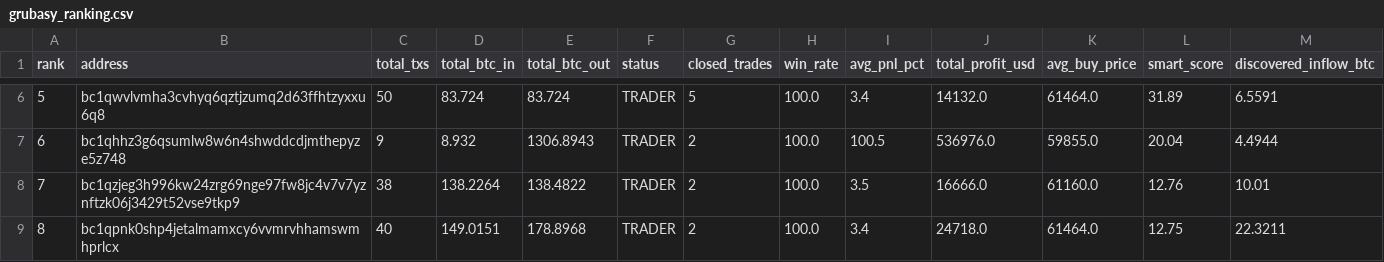
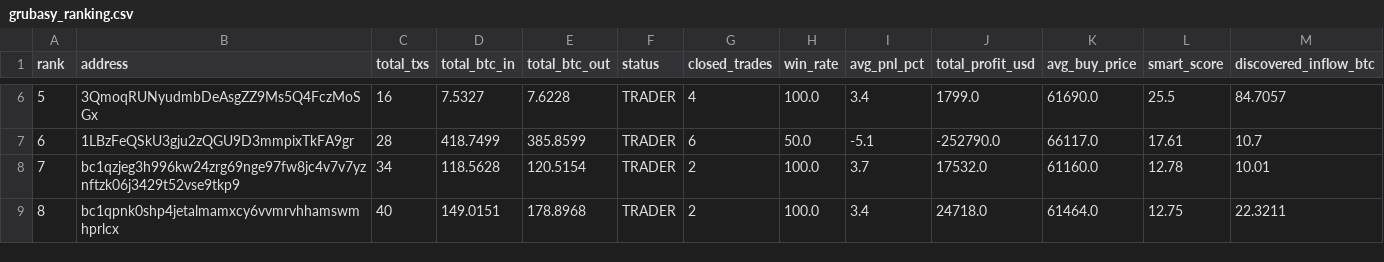
Before and after one commit to nierozgarniety/grubasy-tracker, a CSV file: grubasy_ranking.csv, drawn as a sheet; only a part is shown, gaps mark what is left out; the diff covers the shown part only.

```diff
--- a/grubasy_ranking.csv
+++ b/grubasy_ranking.csv
@@ -6,4 +6,4 @@ rank,address,total_txs,total_btc_in,total_btc_out,status,closed_trades,win_rate,
-5,bc1qwvlvmha3cvhyq6qztjzumq2d63ffhtzyxxu6q8,50,83.724,83.724,TRADER,5,100.0,3.4,14132.0,61464.0,31.89,6.5591
-6,bc1qhhz3g6qsumlw8w6n4shwddcdjmthepyze5z748,9,8.932,1306.8943,TRADER,2,100.0,100.5,536976.0,59855.0,20.04,4.4944
-7,bc1qzjeg3h996kw24zrg69nge97fw8jc4v7v7yznftzk06j3429t52vse9tkp9,38,138.2264,138.4822,TRADER,2,100.0,3.5,16666.0,61160.0,12.76,10.01
+5,3QmoqRUNyudmbDeAsgZZ9Ms5Q4FczMoSGx,16,7.5327,7.6228,TRADER,4,100.0,3.4,1799.0,61690.0,25.5,84.7057
+6,1LBzFeQSkU3gju2zQGU9D3mmpixTkFA9gr,28,418.7499,385.8599,TRADER,6,50.0,-5.1,-252790.0,66117.0,17.61,10.7
+7,bc1qzjeg3h996kw24zrg69nge97fw8jc4v7v7yznftzk06j3429t52vse9tkp9,34,118.5628,120.5154,TRADER,2,100.0,3.7,17532.0,61160.0,12.78,10.01
 8,bc1qpnk0shp4jetalmamxcy6vvmrvhhamswmhprlcx,40,149.0151,178.8968,TRADER,2,100.0,3.4,24718.0,61464.0,12.75,22.3211
```
Also changed, not shown: 94 edited cells elsewhere in this file.
